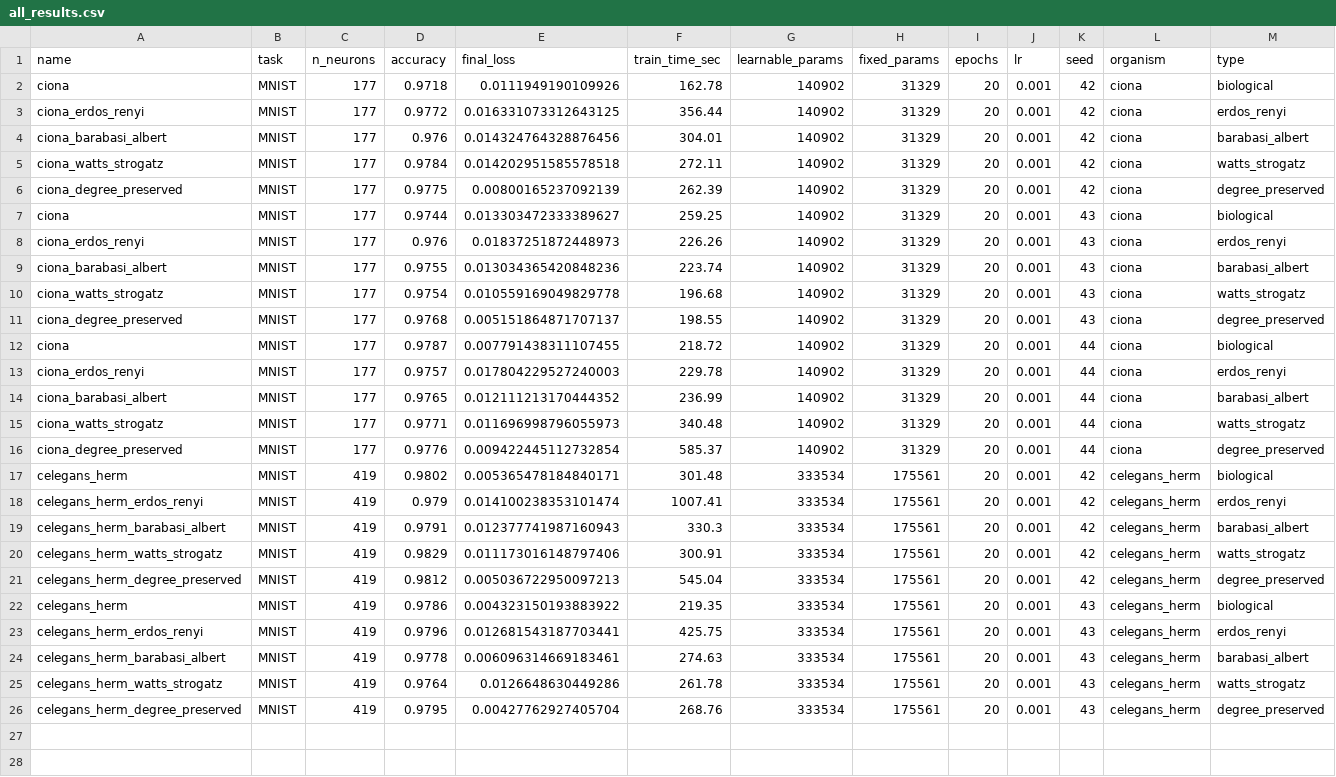
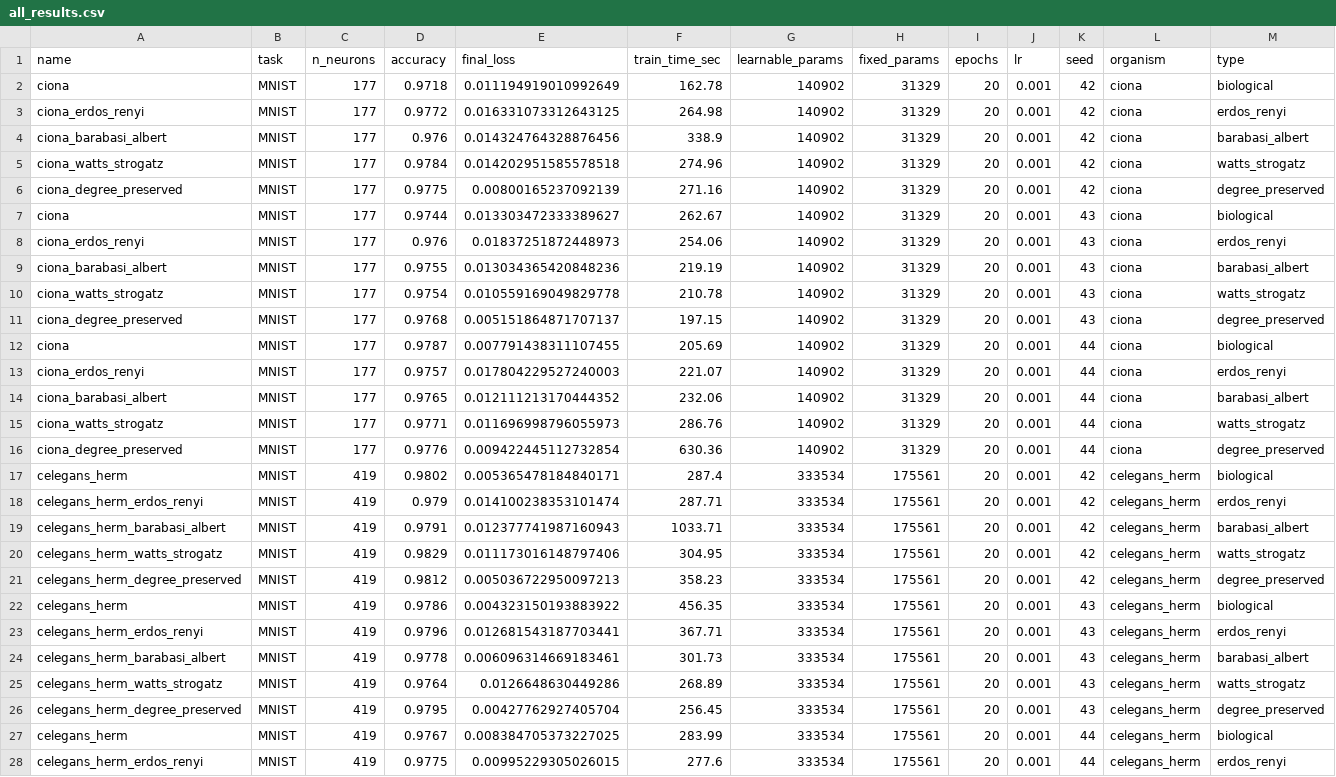
Before and after one commit to tejasnaladala/connectome-bpu, a CSV file: results/all_results.csv, drawn as a sheet; only a part is shown; the diff covers the shown part only; the diff names each change by its address in the sheet, - before the commit and + after, or states it on an @@ line.

Commit message:
Checkpoint: auto-save experiment progress

```diff
--- a/results/all_results.csv
+++ b/results/all_results.csv
-E2 (final_loss): 0.0111949190109926
+E2 (final_loss): 0.011194919010992649
-F3 (train_time_sec): 356.44
+F3 (train_time_sec): 264.98
-F4 (train_time_sec): 304.01
+F4 (train_time_sec): 338.9
-F5 (train_time_sec): 272.11
+F5 (train_time_sec): 274.96
-F6 (train_time_sec): 262.39
+F6 (train_time_sec): 271.16
-F7 (train_time_sec): 259.25
+F7 (train_time_sec): 262.67
-F8 (train_time_sec): 226.26
+F8 (train_time_sec): 254.06
-F9 (train_time_sec): 223.74
+F9 (train_time_sec): 219.19
-F10 (train_time_sec): 196.68
+F10 (train_time_sec): 210.78
-F11 (train_time_sec): 198.55
+F11 (train_time_sec): 197.15
-F12 (train_time_sec): 218.72
+F12 (train_time_sec): 205.69
-F13 (train_time_sec): 229.78
+F13 (train_time_sec): 221.07
-F14 (train_time_sec): 236.99
+F14 (train_time_sec): 232.06
-F15 (train_time_sec): 340.48
+F15 (train_time_sec): 286.76
-F16 (train_time_sec): 585.37
+F16 (train_time_sec): 630.36
-F17 (train_time_sec): 301.48
+F17 (train_time_sec): 287.4
-F18 (train_time_sec): 1007.41
+F18 (train_time_sec): 287.71
-F19 (train_time_sec): 330.3
+F19 (train_time_sec): 1033.71
-F20 (train_time_sec): 300.91
+F20 (train_time_sec): 304.95
-F21 (train_time_sec): 545.04
+F21 (train_time_sec): 358.23
-F22 (train_time_sec): 219.35
+F22 (train_time_sec): 456.35
-F23 (train_time_sec): 425.75
+F23 (train_time_sec): 367.71
-F24 (train_time_sec): 274.63
+F24 (train_time_sec): 301.73
-F25 (train_time_sec): 261.78
+F25 (train_time_sec): 268.89
-F26 (train_time_sec): 268.76
+F26 (train_time_sec): 256.45
+row 27: celegans_herm | MNIST | 419 | 0.9767 | 0.008384705373227025 | 283.99 | 333534 | 175561 | 20 | 0.001 | 44 | celegans_herm | biological
+row 28: celegans_herm_erdos_renyi | MNIST | 419 | 0.9775 | 0.00995229305026015 | 277.6 | 333534 | 175561 | 20 | 0.001 | 44 | celegans_herm | erdos_renyi
```
Also changed, not shown: 1 added row elsewhere in this file.
